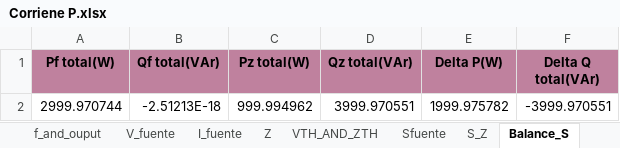
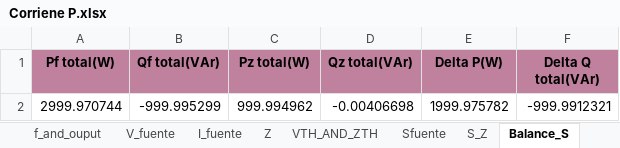
Before and after one commit to GeorgesG69/Proyecto-Final-EC1251-Luisana-Paolo-Georges-, an Excel workbook: Corriene P.xlsx, sheet Balance_S, drawn as a sheet; values as stored, in another font and other column widths than the file's, no borders; the diff names each change by its address in the sheet, - before the commit and + after, or states it on an @@ line.

```diff
--- a/Corriene P.xlsx (sheet Balance_S)
+++ b/Corriene P.xlsx (sheet Balance_S)
-B2 (Qf total(VAr)): -2.51213E-18
+B2 (Qf total(VAr)): -999.995299
-D2 (Qz total(VAr)): 3999.970551
+D2 (Qz total(VAr)): -0.00406698
-F2 (Delta Q total(VAr)): -3999.970551
+F2 (Delta Q total(VAr)): -999.9912321
```
Also changed, not shown: sheet Sfuente, sheet S_Z, data_io.xlsx, 2 other files.
